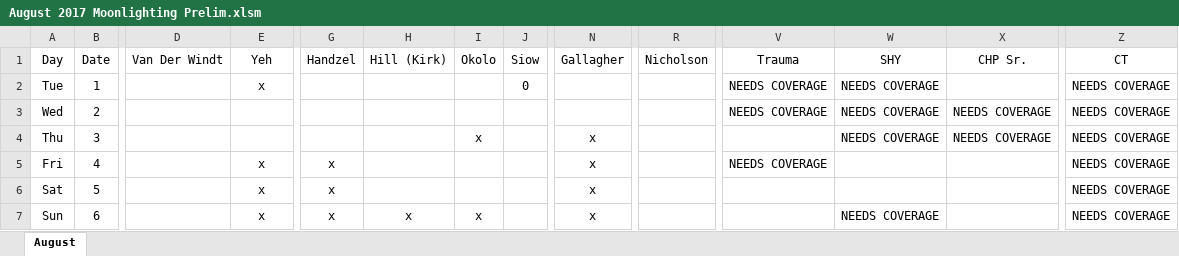
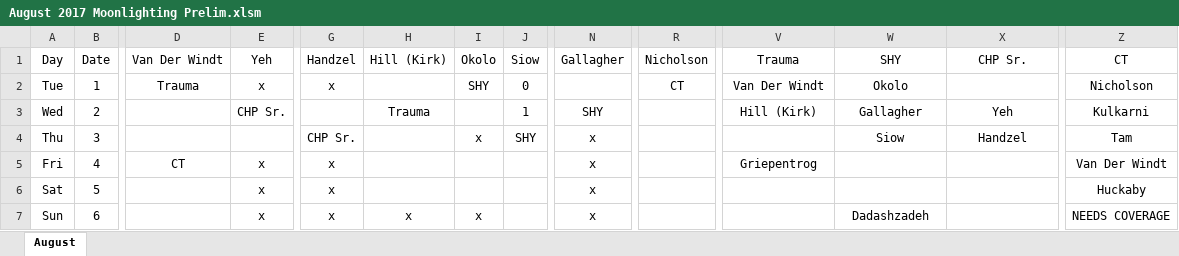
Before and after one commit to handzelrm/moonlighting, an Excel workbook: August 2017 Moonlighting Prelim.xlsm, sheet August, drawn as a sheet; only a part is shown, gaps mark what is left out; values as stored, in another font and other column widths than the file's, no borders; conditional formats not drawn; the diff covers the shown part only; the diff names each change by its address in the sheet, - before the commit and + after, or states it on an @@ line.

Commit message:
completed prelim schedule

```diff
--- a/August 2017 Moonlighting Prelim.xlsm (sheet August)
+++ b/August 2017 Moonlighting Prelim.xlsm (sheet August)
-D2 (Van Der Windt): (empty)
+D2 (Van Der Windt): Trauma
-G2 (Handzel): (empty)
+G2 (Handzel): x
-I2 (Okolo): (empty)
+I2 (Okolo): SHY
-R2 (Nicholson): (empty)
+R2 (Nicholson): CT
-V2 (Trauma): NEEDS COVERAGE
+V2 (Trauma): Van Der Windt
-W2 (SHY): NEEDS COVERAGE
+W2 (SHY): Okolo
-Z2 (CT): NEEDS COVERAGE
+Z2 (CT): Nicholson
-E3 (Yeh): (empty)
+E3 (Yeh): CHP Sr.
-H3 (Hill (Kirk)): (empty)
+H3 (Hill (Kirk)): Trauma
-J3 (Siow): (empty)
+J3 (Siow): 1
-N3 (Gallagher): (empty)
+N3 (Gallagher): SHY
-V3 (Trauma): NEEDS COVERAGE
+V3 (Trauma): Hill (Kirk)
-W3 (SHY): NEEDS COVERAGE
+W3 (SHY): Gallagher
-X3 (CHP Sr.): NEEDS COVERAGE
+X3 (CHP Sr.): Yeh
-Z3 (CT): NEEDS COVERAGE
+Z3 (CT): Kulkarni
-G4 (Handzel): (empty)
+G4 (Handzel): CHP Sr.
-J4 (Siow): (empty)
+J4 (Siow): SHY
-W4 (SHY): NEEDS COVERAGE
+W4 (SHY): Siow
-X4 (CHP Sr.): NEEDS COVERAGE
+X4 (CHP Sr.): Handzel
-Z4 (CT): NEEDS COVERAGE
+Z4 (CT): Tam
-D5 (Van Der Windt): (empty)
+D5 (Van Der Windt): CT
-V5 (Trauma): NEEDS COVERAGE
+V5 (Trauma): Griepentrog
-Z5 (CT): NEEDS COVERAGE
+Z5 (CT): Van Der Windt
-Z6 (CT): NEEDS COVERAGE
+Z6 (CT): Huckaby
-W7 (SHY): NEEDS COVERAGE
+W7 (SHY): Dadashzadeh
```
Also changed, not shown: 1 added row, 1 removed row and 122 edited cells elsewhere in this sheet.
